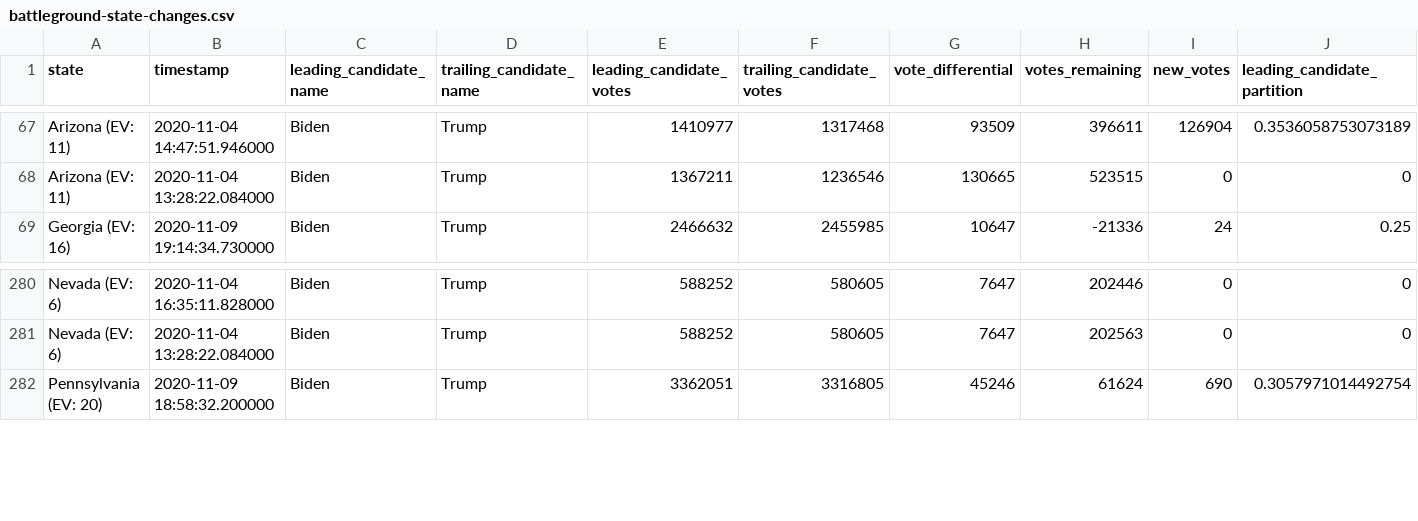
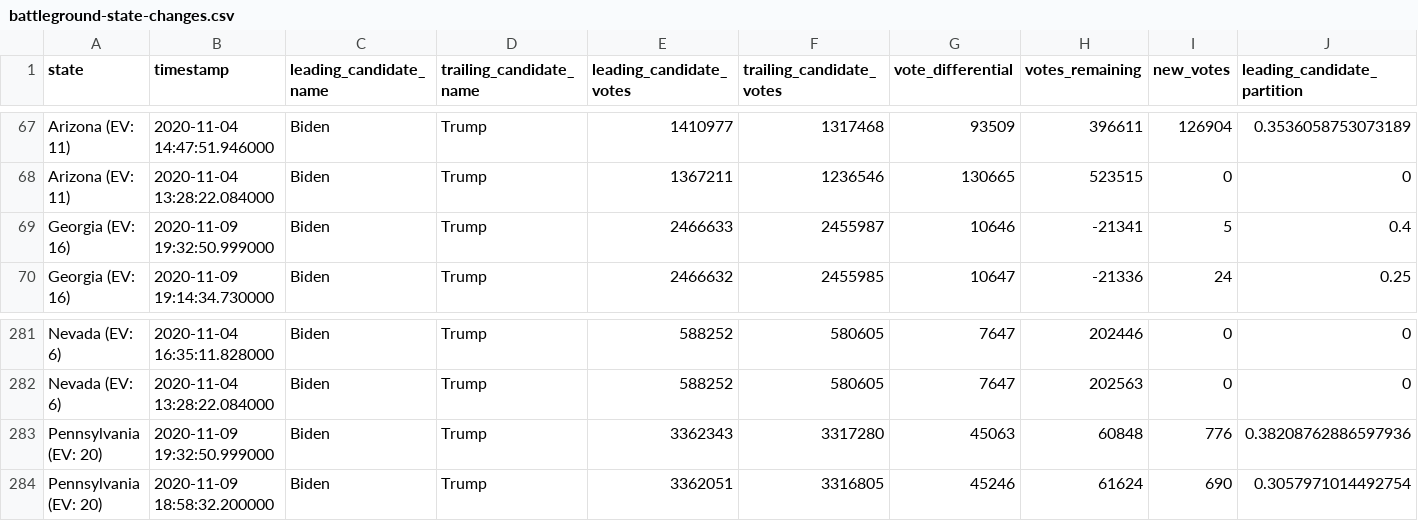
Before and after one commit to rvaughan/nyt-2020-election-scraper, a CSV file: battleground-state-changes.csv, drawn as a sheet; only a part is shown, gaps mark what is left out; rows hold the shown columns only; the diff names each change by its address in the sheet, - before the commit and + after, or states it on an @@ line.

```diff
--- a/battleground-state-changes.csv
+++ b/battleground-state-changes.csv
+row 69: Georgia (EV: 16) | 2020-11-09 19:32:50.999000 | Biden | Trump | 2466633 | 2455987 | 10646 | -21341 | 5 | 0.4
+row 283: Pennsylvania (EV: 20) | 2020-11-09 19:32:50.999000 | Biden | Trump | 3362343 | 3317280 | 45063 | 60848 | 776 | 0.38208762886597936
```
Also changed, not shown: 4 other files.
